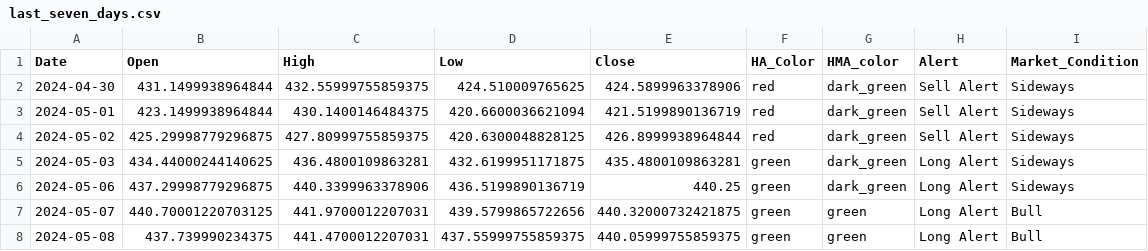
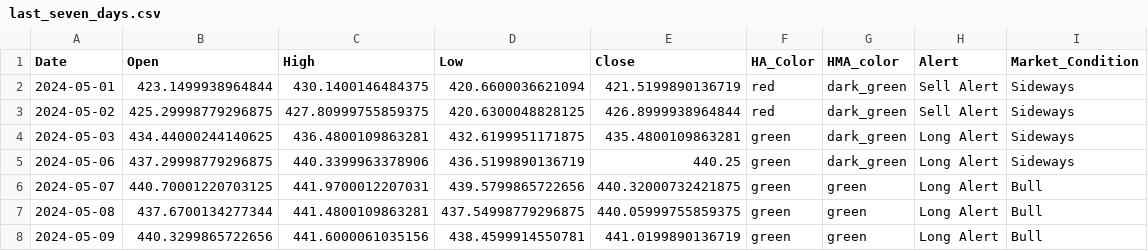
Before and after one commit to rbnyng/trend_alert, a CSV file: last_seven_days.csv, drawn as a sheet.

```diff
--- a/last_seven_days.csv
+++ b/last_seven_days.csv
@@ -1,3 +1,2 @@
 Date,Open,High,Low,Close,HA_Color,HMA_color,Alert,Market_Condition
-2024-04-30,431.1499938964844,432.55999755859375,424.510009765625,424.5899963378906,red,dark_green,Sell Alert,Sideways
 2024-05-01,423.1499938964844,430.1400146484375,420.6600036621094,421.5199890136719,red,dark_green,Sell Alert,Sideways
@@ -7,2 +6,3 @@ Date,Open,High,Low,Close,HA_Color,HMA_color,Alert,Market_Condition
 2024-05-07,440.70001220703125,441.9700012207031,439.5799865722656,440.32000732421875,green,green,Long Alert,Bull
-2024-05-08,437.739990234375,441.4700012207031,437.55999755859375,440.05999755859375,green,green,Long Alert,Bull
+2024-05-08,437.6700134277344,441.4800109863281,437.54998779296875,440.05999755859375,green,green,Long Alert,Bull
+2024-05-09,440.3299865722656,441.6000061035156,438.4599914550781,441.0199890136719,green,green,Long Alert,Bull
```
